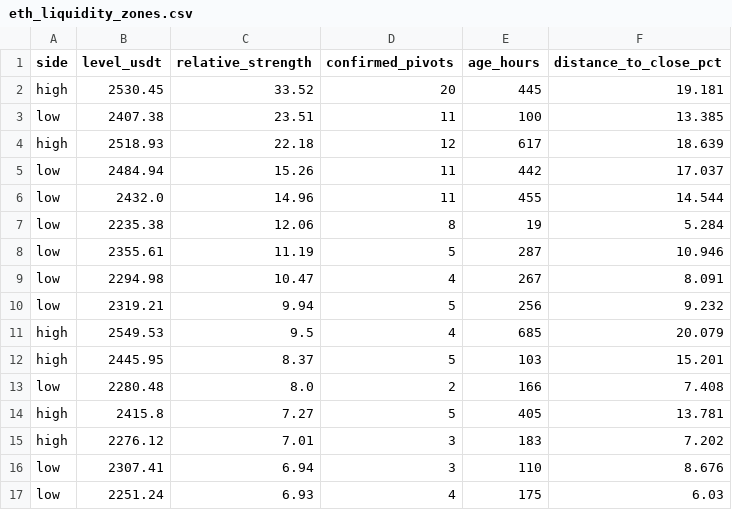
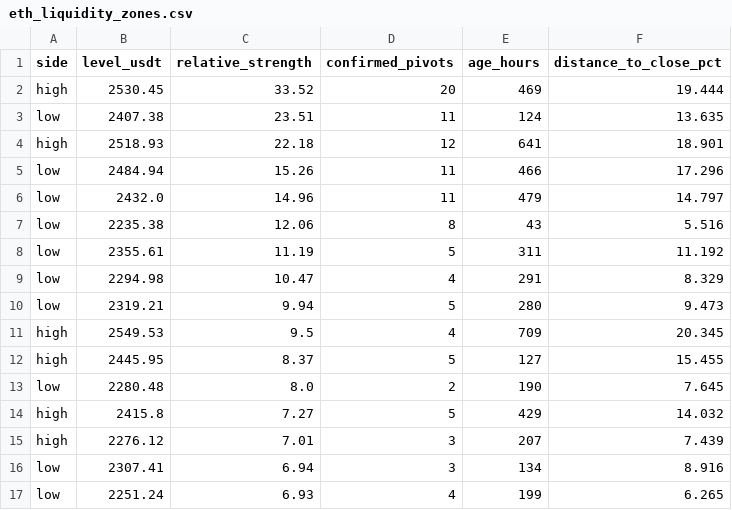
Before and after one commit to VulpreS/Deltarsi1, a CSV file: reports/eth_liquidity_zones.csv, drawn as a sheet; only a part is shown; the diff covers the shown part only.

```diff
--- a/reports/eth_liquidity_zones.csv
+++ b/reports/eth_liquidity_zones.csv
@@ -1,17 +1,17 @@
 side,level_usdt,relative_strength,confirmed_pivots,age_hours,distance_to_close_pct
-high,2530.45,33.52,20,445,19.181
-low,2407.38,23.51,11,100,13.385
-high,2518.93,22.18,12,617,18.639
-low,2484.94,15.26,11,442,17.037
-low,2432.0,14.96,11,455,14.544
-low,2235.38,12.06,8,19,5.284
-low,2355.61,11.19,5,287,10.946
-low,2294.98,10.47,4,267,8.091
-low,2319.21,9.94,5,256,9.232
-high,2549.53,9.5,4,685,20.079
-high,2445.95,8.37,5,103,15.201
-low,2280.48,8.0,2,166,7.408
-high,2415.8,7.27,5,405,13.781
-high,2276.12,7.01,3,183,7.202
-low,2307.41,6.94,3,110,8.676
-low,2251.24,6.93,4,175,6.03
+high,2530.45,33.52,20,469,19.444
+low,2407.38,23.51,11,124,13.635
+high,2518.93,22.18,12,641,18.901
+low,2484.94,15.26,11,466,17.296
+low,2432.0,14.96,11,479,14.797
+low,2235.38,12.06,8,43,5.516
+low,2355.61,11.19,5,311,11.192
+low,2294.98,10.47,4,291,8.329
+low,2319.21,9.94,5,280,9.473
+high,2549.53,9.5,4,709,20.345
+high,2445.95,8.37,5,127,15.455
+low,2280.48,8.0,2,190,7.645
+high,2415.8,7.27,5,429,14.032
+high,2276.12,7.01,3,207,7.439
+low,2307.41,6.94,3,134,8.916
+low,2251.24,6.93,4,199,6.265
```
Also changed, not shown: 5 added rows and 62 edited cells elsewhere in this file, data/ETHUSDT_1h.csv, 4 other files.
